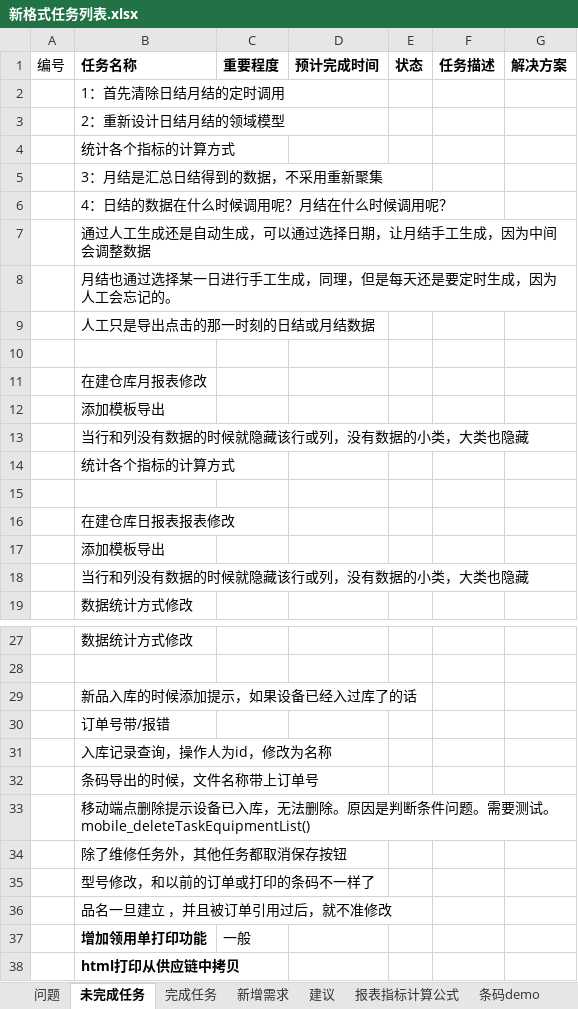
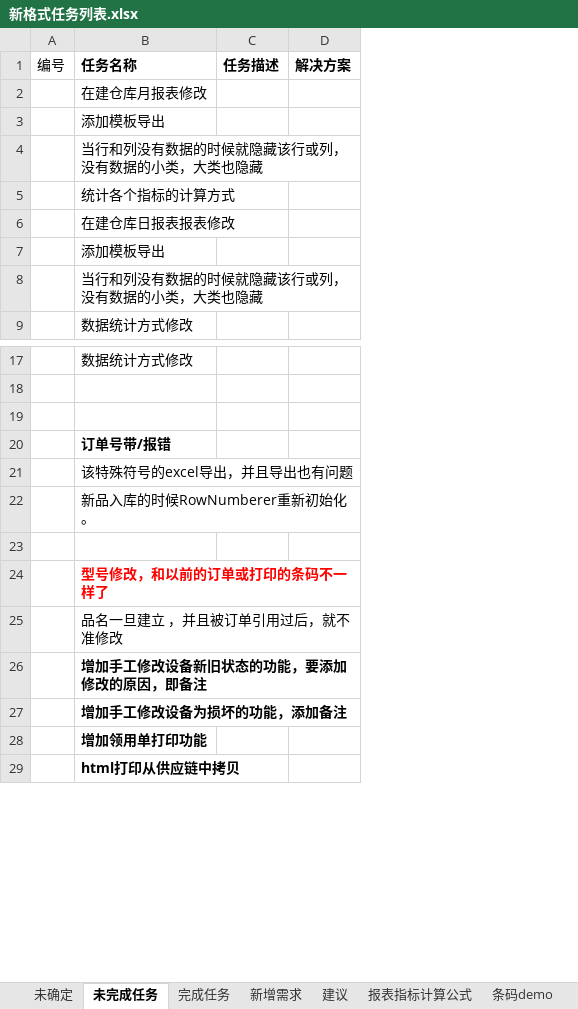
Before and after one commit to mawujun1234/leon1.0, an Excel workbook: ems/document/新格式任务列表.xlsx, sheet 未完成任务, drawn as a sheet; only a part is shown, gaps mark what is left out; values as stored, in another font and other column widths than the file's, no borders; removed rows and columns are numbered as before the commit, all else as after; the diff covers the shown part only; the diff names each change by its address in the sheet, - before the commit and + after, or states it on an @@ line.

```diff
--- a/ems/document/新格式任务列表.xlsx (sheet 未完成任务)
+++ b/ems/document/新格式任务列表.xlsx (sheet 未完成任务)
-sheet tab: 问题
+sheet tab: 未确定
-column C (重要程度), row 37: 一般
-column D (预计完成时间), empty
-column E (状态), empty
-row 2:  | 1：首先清除日结月结的定时调用
-row 3:  | 2：重新设计日结月结的领域模型
-row 4:  | 统计各个指标的计算方式
-row 5:  | 3：月结是汇总日结得到的数据，不采用重新聚集
-row 6:  | 4：日结的数据在什么时候调用呢？月结在什么时候调用呢？
-row 7:  | 通过人工生成还是自动生成，可以通过选择日期，让月结手工生成，因为中间会调整数据
-row 8:  | 月结也通过选择某一日进行手工生成，同理，但是每天还是要定时生成，因为人工会忘记的。
-row 9:  | 人工只是导出点击的那一时刻的日结或月结数据
-row 10: (empty)
-row 15: (empty)
-B19 (任务名称): 新品入库的时候添加提示，如果设备已经入过库了的话
+B19 (任务名称): (empty)
-B20 bold: off
+B20 bold: on
-B21 (任务名称): 入库记录查询，操作人为id，修改为名称
+B21 (任务名称): 该特殊符号的excel导出，并且导出也有问题
-B22 (任务名称): 条码导出的时候，文件名称带上订单号
+B22 (任务名称): 新品入库的时候RowNumberer重新初始化。
-B23 (任务名称): 移动端点删除提示设备已入库，无法删除。原因是判断条件问题。需要测试。mobile_deleteTaskEquipmentList()
+B23 (任务名称): (empty)
-row 34:  | 除了维修任务外，其他任务都取消保存按钮
@@ B24 bold: off → on, text colour: black → #FF0000 @@
+row 26:  | 增加手工修改设备新旧状态的功能，要添加修改的原因，即备注
+row 27:  | 增加手工修改设备为损坏的功能，添加备注
```
Also changed, not shown: 3 removed rows and 2 edited cells elsewhere in this sheet, sheet 完成任务, sheet 未确定, sheet Sheet1, sheet 新增需求, charts or pictures, 45 other files.
